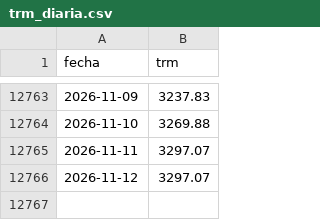
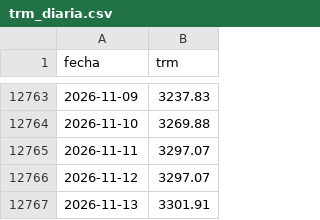
Before and after one commit to nicolasfgc/Indicadores-economia-colombiana, a CSV file: datos/tasas/trm_diaria.csv, drawn as a sheet; only a part is shown, gaps mark what is left out.

```diff
--- a/datos/tasas/trm_diaria.csv
+++ b/datos/tasas/trm_diaria.csv
@@ -12766 +12766,2 @@ fecha,trm
 2026-11-12,3297.07
+2026-11-13,3301.91
```
Also changed, not shown: datos/tasas/tasas_diarias.csv, 2 other files.
